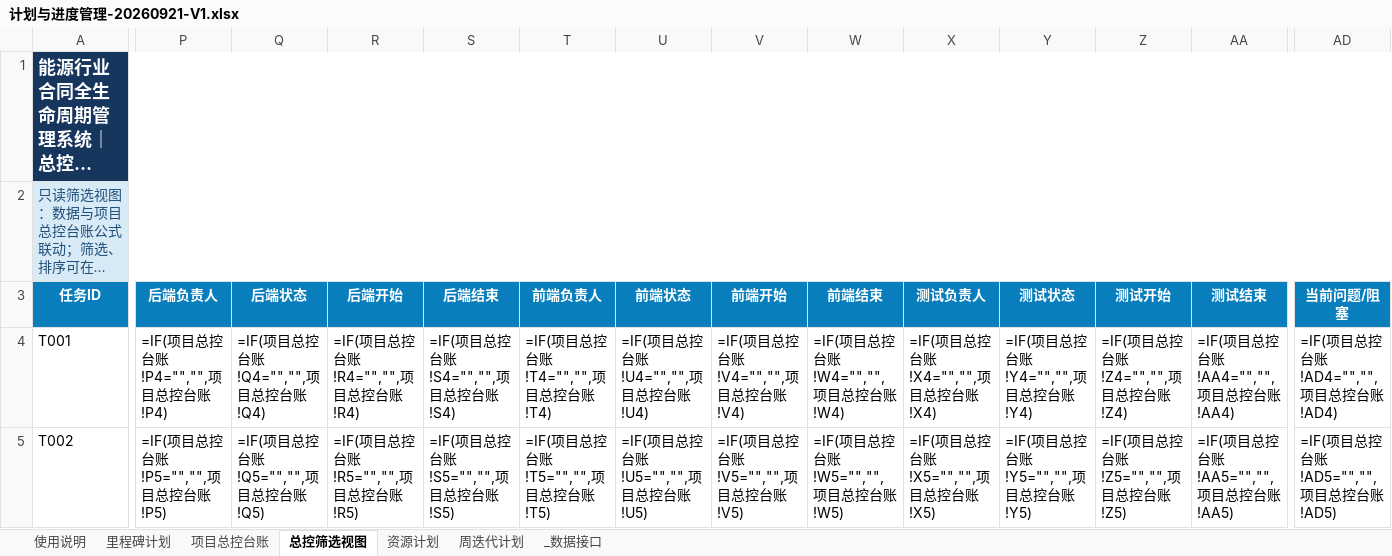
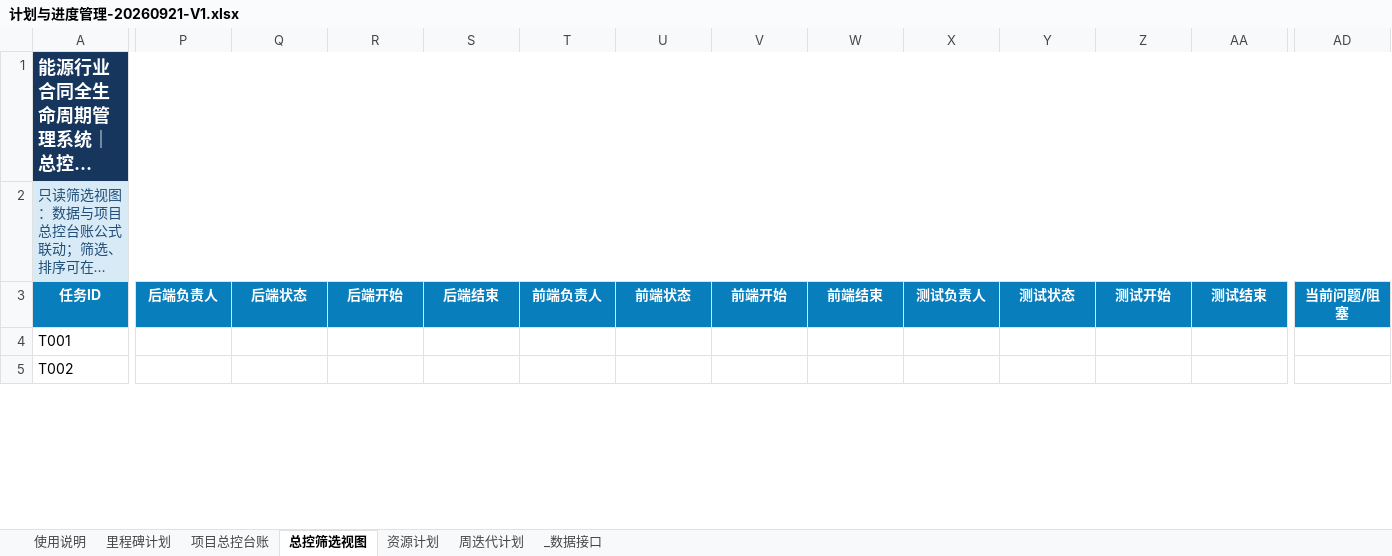
Before and after one commit to zhaolux/ai_pmo, an Excel workbook: 合同全生命周期管理系统-项目管理套件/02_计划与进度管理/计划与进度管理-20260921-V1.xlsx, sheet 总控筛选视图, drawn as a sheet; only a part is shown, gaps mark what is left out; long unchanged cells end in …; values as stored, in another font and other column widths than the file's, no borders; formulas without a stored value are shown as written; conditional formats not drawn; the diff covers the shown part only; the diff names each change by its address in the sheet, - before the commit and + after, or states it on an @@ line.

```diff
--- a/合同全生命周期管理系统-项目管理套件/02_计划与进度管理/计划与进度管理-20260921-V1.xlsx (sheet 总控筛选视图)
+++ b/合同全生命周期管理系统-项目管理套件/02_计划与进度管理/计划与进度管理-20260921-V1.xlsx (sheet 总控筛选视图)
-P4 (后端负责人): =IF(项目总控台账!P4="","",项目总控台账!P4)
+P4 (后端负责人): (empty)
-Q4 (后端状态): =IF(项目总控台账!Q4="","",项目总控台账!Q4)
+Q4 (后端状态): (empty)
-R4 (后端开始): =IF(项目总控台账!R4="","",项目总控台账!R4)
+R4 (后端开始): (empty)
-S4 (后端结束): =IF(项目总控台账!S4="","",项目总控台账!S4)
+S4 (后端结束): (empty)
-T4 (前端负责人): =IF(项目总控台账!T4="","",项目总控台账!T4)
+T4 (前端负责人): (empty)
-U4 (前端状态): =IF(项目总控台账!U4="","",项目总控台账!U4)
+U4 (前端状态): (empty)
-V4 (前端开始): =IF(项目总控台账!V4="","",项目总控台账!V4)
+V4 (前端开始): (empty)
-W4 (前端结束): =IF(项目总控台账!W4="","",项目总控台账!W4)
+W4 (前端结束): (empty)
-X4 (测试负责人): =IF(项目总控台账!X4="","",项目总控台账!X4)
+X4 (测试负责人): (empty)
-Y4 (测试状态): =IF(项目总控台账!Y4="","",项目总控台账!Y4)
+Y4 (测试状态): (empty)
-Z4 (测试开始): =IF(项目总控台账!Z4="","",项目总控台账!Z4)
+Z4 (测试开始): (empty)
-AA4 (测试结束): =IF(项目总控台账!AA4="","",项目总控台账!AA4)
+AA4 (测试结束): (empty)
-AD4 (当前问题/阻塞): =IF(项目总控台账!AD4="","",项目总控台账!AD4)
+AD4 (当前问题/阻塞): (empty)
-P5 (后端负责人): =IF(项目总控台账!P5="","",项目总控台账!P5)
+P5 (后端负责人): (empty)
-Q5 (后端状态): =IF(项目总控台账!Q5="","",项目总控台账!Q5)
+Q5 (后端状态): (empty)
-R5 (后端开始): =IF(项目总控台账!R5="","",项目总控台账!R5)
+R5 (后端开始): (empty)
-S5 (后端结束): =IF(项目总控台账!S5="","",项目总控台账!S5)
+S5 (后端结束): (empty)
-T5 (前端负责人): =IF(项目总控台账!T5="","",项目总控台账!T5)
+T5 (前端负责人): (empty)
-U5 (前端状态): =IF(项目总控台账!U5="","",项目总控台账!U5)
+U5 (前端状态): (empty)
-V5 (前端开始): =IF(项目总控台账!V5="","",项目总控台账!V5)
+V5 (前端开始): (empty)
-W5 (前端结束): =IF(项目总控台账!W5="","",项目总控台账!W5)
+W5 (前端结束): (empty)
-X5 (测试负责人): =IF(项目总控台账!X5="","",项目总控台账!X5)
+X5 (测试负责人): (empty)
-Y5 (测试状态): =IF(项目总控台账!Y5="","",项目总控台账!Y5)
+Y5 (测试状态): (empty)
-Z5 (测试开始): =IF(项目总控台账!Z5="","",项目总控台账!Z5)
+Z5 (测试开始): (empty)
-AA5 (测试结束): =IF(项目总控台账!AA5="","",项目总控台账!AA5)
+AA5 (测试结束): (empty)
-AD5 (当前问题/阻塞): =IF(项目总控台账!AD5="","",项目总控台账!AD5)
+AD5 (当前问题/阻塞): (empty)
```
Also changed, not shown: 1724 edited cells elsewhere in this sheet, sheet 周迭代计划, 3 other files.
